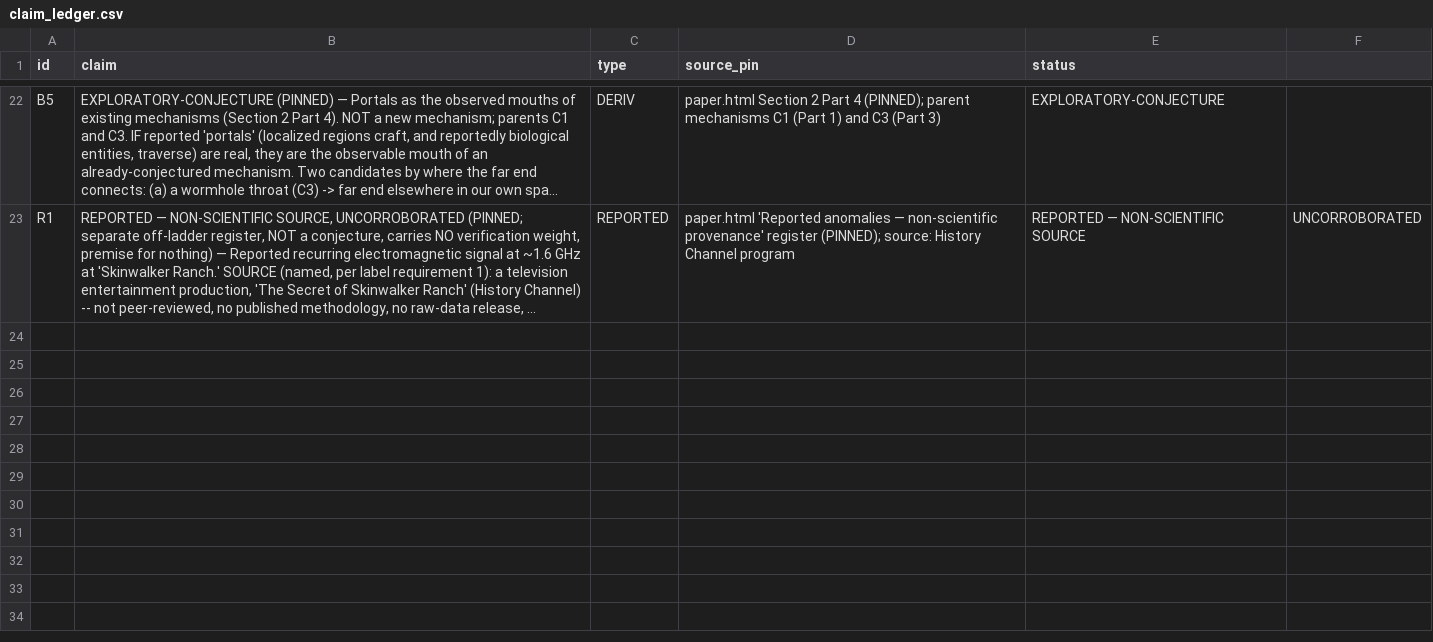
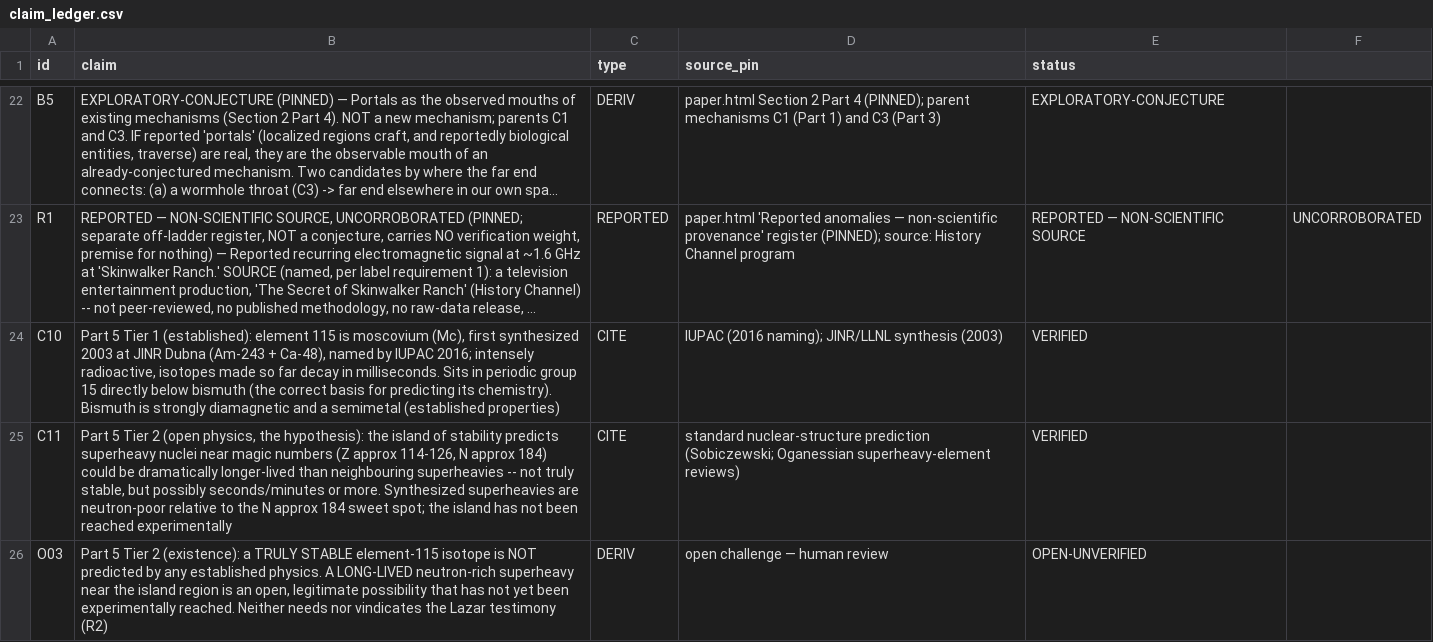
Before and after one commit to m4gr4th34/dossier-UAP-propulsion, a CSV file: claim_ledger.csv, drawn as a sheet; only a part is shown, gaps mark what is left out; long unchanged cells end in …; the diff covers the shown part only; the diff names each change by its address in the sheet, - before the commit and + after, or states it on an @@ line.

```diff
--- a/claim_ledger.csv
+++ b/claim_ledger.csv
+row 24: C10 | Part 5 Tier 1 (established): element 115 is moscovium (Mc), first synthesized 2003 at JINR Dubna (Am-243 + Ca-48), named by IUPAC 2016; intensely radioactive, isotopes made so far decay in milliseconds. Sits in periodic group 15 directly below bismuth (the correct basis for predicting its chemistry). Bismuth is strongly diamagnetic and a semimetal (established properties) | CITE | IUPAC (2016 naming); JINR/LLNL synthesis (2003) | VERIFIED
+row 25: C11 | Part 5 Tier 2 (open physics, the hypothesis): the island of stability predicts superheavy nuclei near magic numbers (Z approx 114-126, N approx 184) could be dramatically longer-lived than neighbouring superheavies -- not truly stable, but possibly seconds/minutes or more. Synthesized superheavies are neutron-poor relative to the N approx 184 sweet spot; the island has not been reached experimentally | CITE | standard nuclear-structure prediction (Sobiczewski; Oganessian superheavy-element reviews) | VERIFIED
+row 26: O03 | Part 5 Tier 2 (existence): a TRULY STABLE element-115 isotope is NOT predicted by any established physics. A LONG-LIVED neutron-rich superheavy near the island region is an open, legitimate possibility that has not yet been experimentally reached. Neither needs nor vindicates the Lazar testimony (R2) | DERIV | open challenge — human review | OPEN-UNVERIFIED
```
Also changed, not shown: 3 added rows elsewhere in this file, 2 other files.
